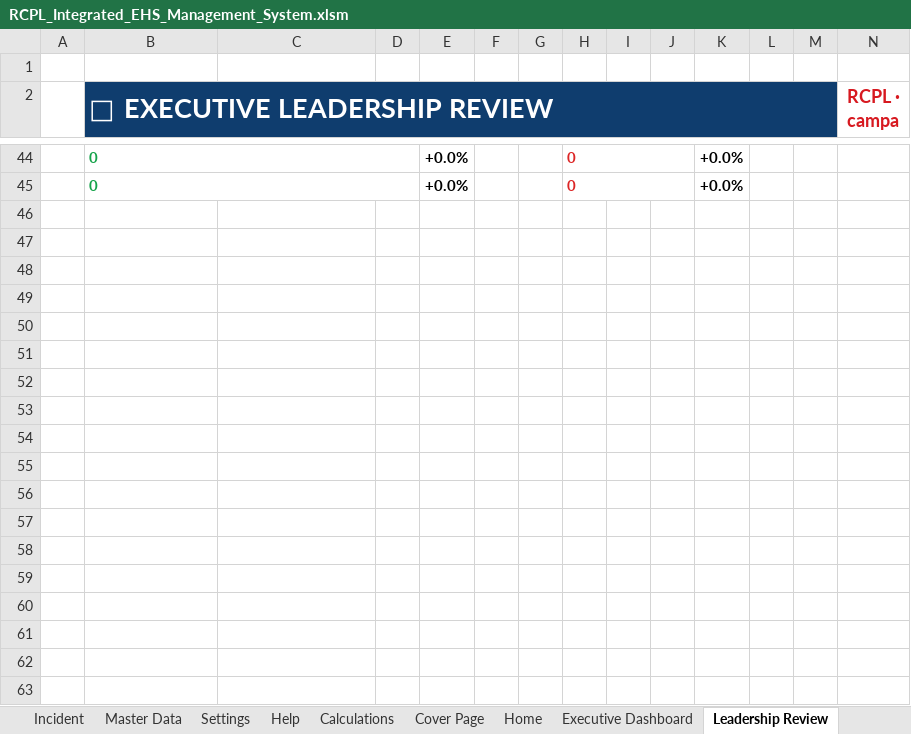
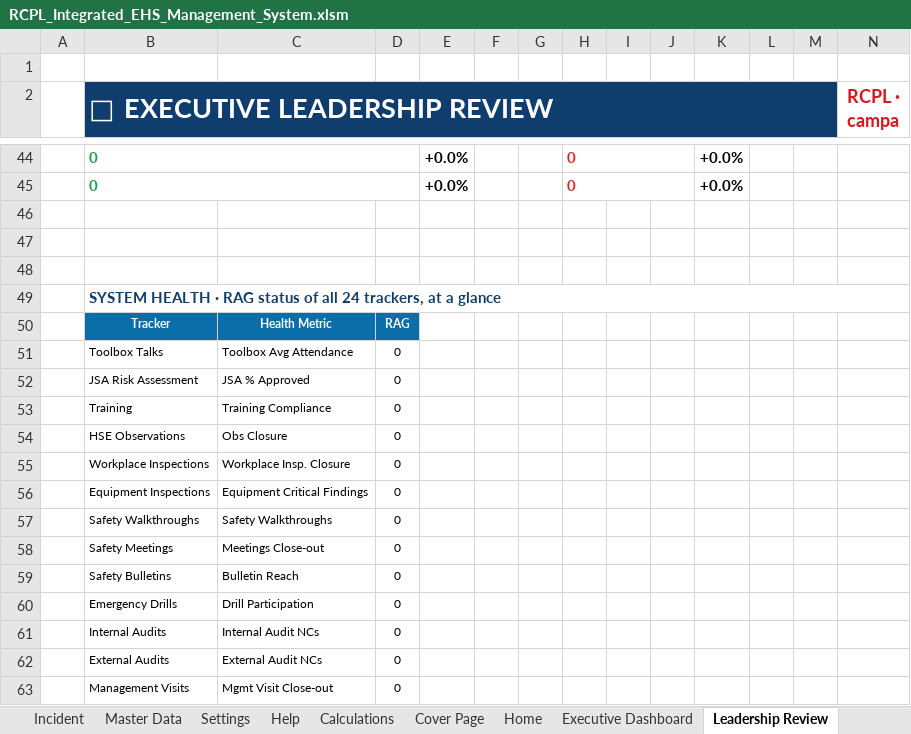
Before and after one commit to snlbk043-cell/hira, an Excel workbook: dashboard/RCPL_Integrated_EHS_Management_System.xlsm, sheet Leadership Review, drawn as a sheet; only a part is shown, gaps mark what is left out; values as stored, in another font and other column widths than the file's, no borders; charts and pictures and conditional formats not drawn; rows hold the shown columns only; the diff covers the shown part only; the diff names each change by its address in the sheet, - before the commit and + after, or states it on an @@ line.

```diff
--- a/dashboard/RCPL_Integrated_EHS_Management_System.xlsm (sheet Leadership Review)
+++ b/dashboard/RCPL_Integrated_EHS_Management_System.xlsm (sheet Leadership Review)
+row 46: (empty)
+row 47: (empty)
+row 48: (empty)
+row 49:  | SYSTEM HEALTH · RAG status of all 24 trackers, at a glance
+row 50:  | Tracker | Health Metric | RAG
+row 51:  | Toolbox Talks | Toolbox Avg Attendance | 0
+row 52:  | JSA Risk Assessment | JSA % Approved | 0
+row 53:  | Training | Training Compliance | 0
+row 54:  | HSE Observations | Obs Closure | 0
+row 55:  | Workplace Inspections | Workplace Insp. Closure | 0
+row 56:  | Equipment Inspections | Equipment Critical Findings | 0
+row 57:  | Safety Walkthroughs | Safety Walkthroughs | 0
+row 58:  | Safety Meetings | Meetings Close-out | 0
+row 59:  | Safety Bulletins | Bulletin Reach | 0
+row 60:  | Emergency Drills | Drill Participation | 0
+row 61:  | Internal Audits | Internal Audit NCs | 0
+row 62:  | External Audits | External Audit NCs | 0
+row 63:  | Management Visits | Mgmt Visit Close-out | 0
```
Also changed, not shown: 64 added rows elsewhere in this sheet, sheet Calculations, sheet Dash · Stop Work Authority, sheet Dash · NC Management, sheet Dash · HSE Observations, sheet Dash · JSA Risk Assessment, sheet Dash · Safety Walkthroughs, 21 more sheets, formulas that keep their value, charts or pictures, 3 other files.
